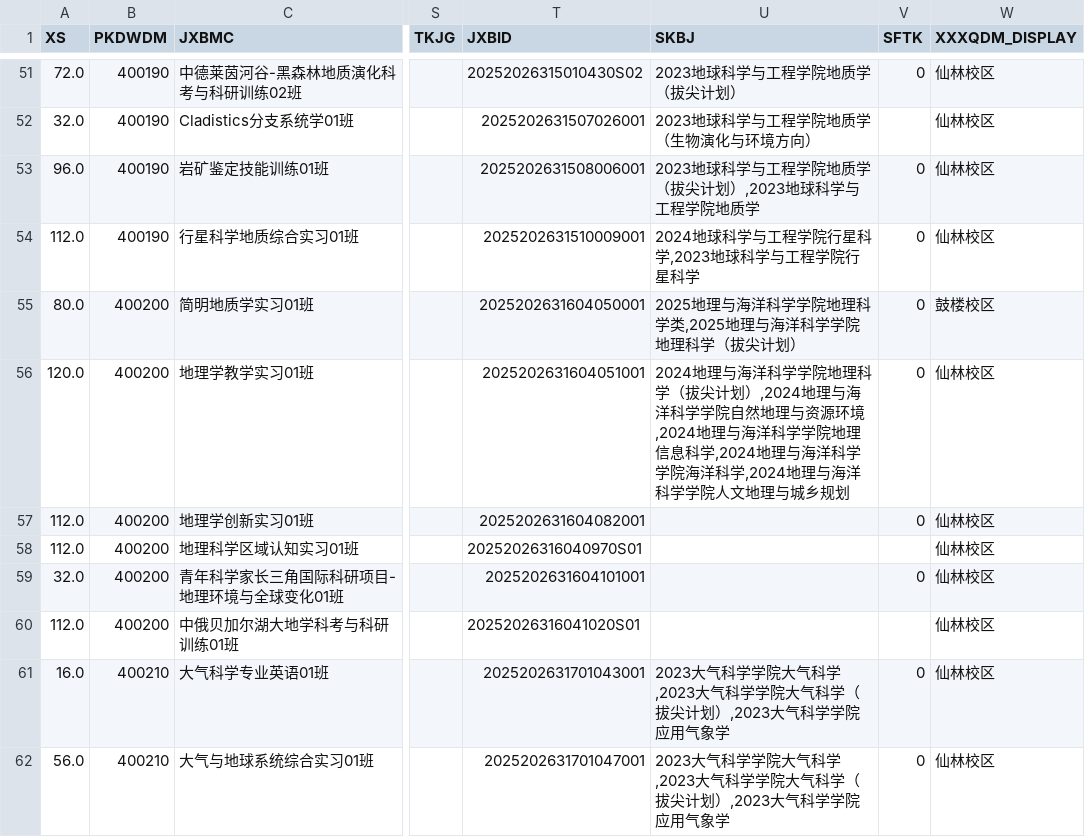
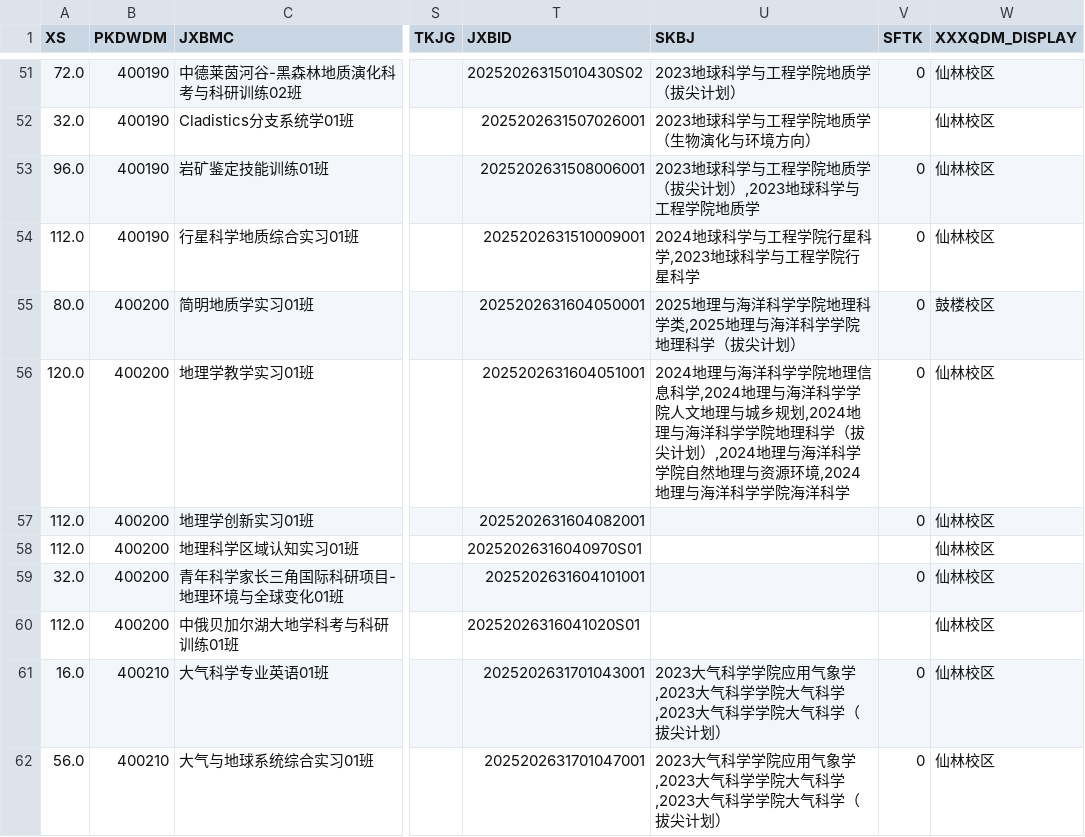
Before and after one commit to at-nju/courses, a CSV file: data/2025-2026-3/courses.csv, drawn as a sheet; only a part is shown, gaps mark what is left out; the diff covers the shown part only; the diff names each change by its address in the sheet, - before the commit and + after, or states it on an @@ line.

```diff
--- a/data/2025-2026-3/courses.csv
+++ b/data/2025-2026-3/courses.csv
-U56 (SKBJ): …学院地理科学（拔尖计划）,2024地理与海洋科学学院自然地理与资源环境,2024地理与海洋科学学院地理信息科学,2024地理与海洋科学学院海洋科学,2024地理与海洋科学学院人文地理与城乡规划
+U56 (SKBJ): …学院地理信息科学,2024地理与海洋科学学院人文地理与城乡规划,2024地理与海洋科学学院地理科学（拔尖计划）,2024地理与海洋科学学院自然地理与资源环境,2024地理与海洋科学学院海洋科学
-U61:U62 (SKBJ): …科学学院大气科学,2023大气科学学院大气科学（拔尖计划）,2023大气科学学院应用气象学
+U61:U62 (SKBJ): …科学学院应用气象学,2023大气科学学院大气科学,2023大气科学学院大气科学（拔尖计划）
```
Also changed, not shown: 3 added rows and 60 edited cells elsewhere in this file, 11 other files.
